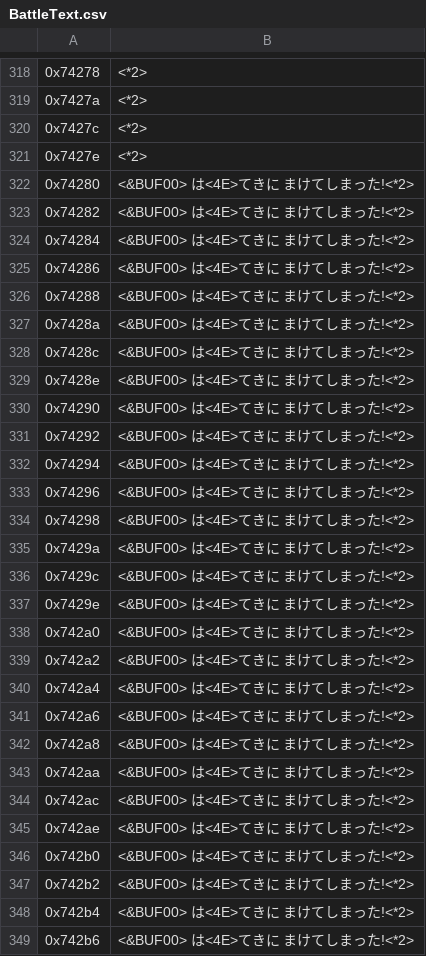
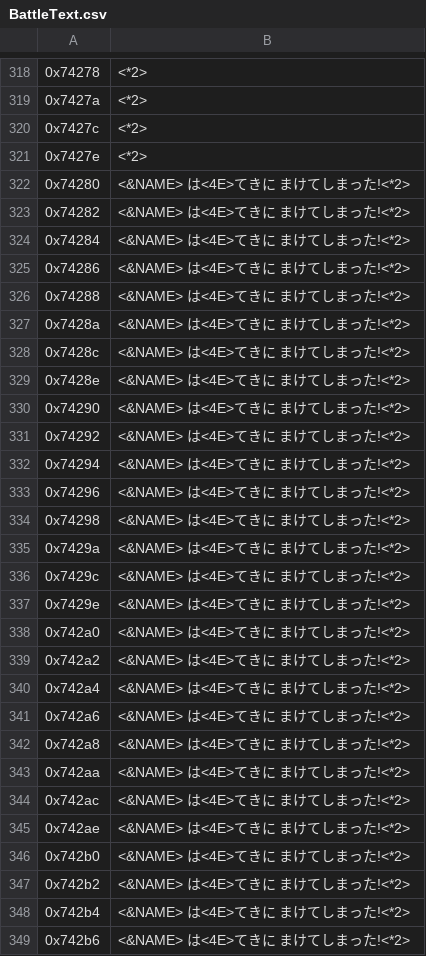
Before and after one commit to Medabots/medarot1, a CSV file: text/dialog/BattleText.csv, drawn as a sheet; only a part is shown, gaps mark what is left out; the diff covers the shown part only; the diff names each change by its address in the sheet, - before the commit and + after, or states it on an @@ line.

Commit message:
Fix up dump_text to not include incorrect Snippet 3 pointers and set BUF00 to NAME

```diff
--- a/text/dialog/BattleText.csv
+++ b/text/dialog/BattleText.csv
-B322:B349: <&BUF00> は<4E>てきに まけてしまった!<*2>
+B322:B349: <&NAME> は<4E>てきに まけてしまった!<*2>
```
Also changed, not shown: 164 edited cells elsewhere in this file, text/dialog/Snippet2.csv, text/dialog/Snippet4.csv, 7 other files.
